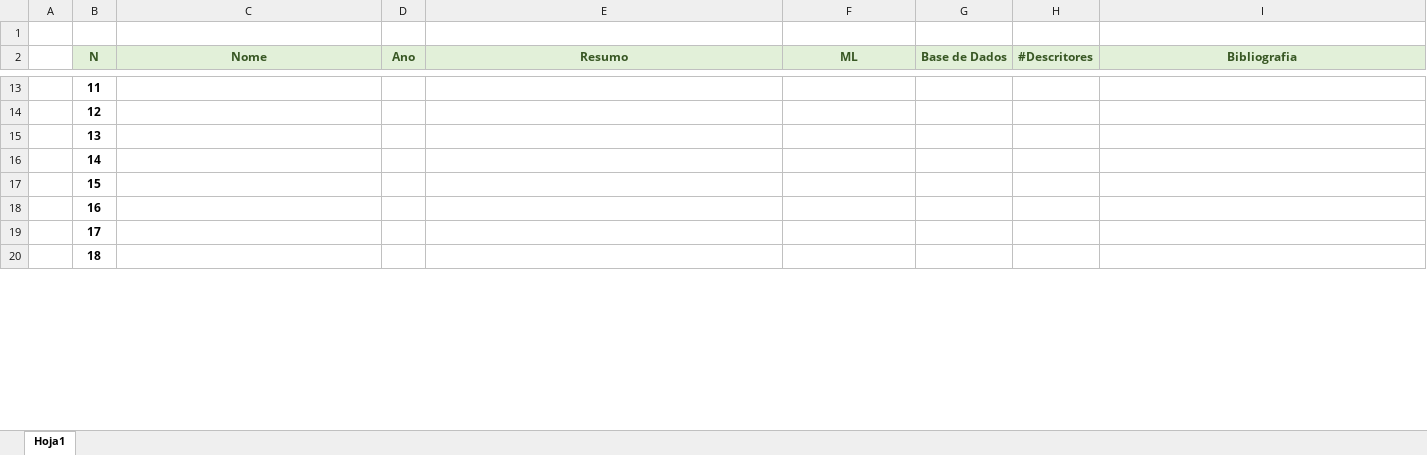
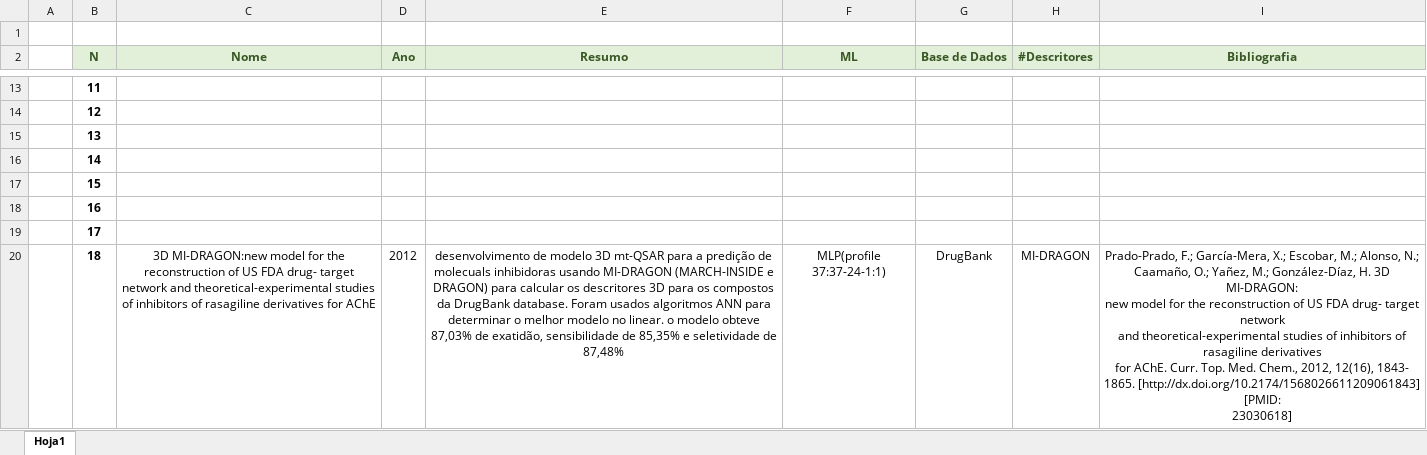
Before and after one commit to danielgruiz970203/Model_Prediction_AChE_BA, an Excel workbook: Repositorio bibliografico.xlsx, sheet Hoja1, drawn as a sheet; only a part is shown, gaps mark what is left out; values as stored, in another font and other column widths than the file's, no borders; ↵ is a line break in a cell; the diff covers the shown part only; the diff names each change by its address in the sheet, - before the commit and + after, or states it on an @@ line.

Commit message:
mais um artigo e modificação do repositorio bilbiografico

```diff
--- a/Repositorio bibliografico.xlsx (sheet Hoja1)
+++ b/Repositorio bibliografico.xlsx (sheet Hoja1)
-C20 (Nome): (empty)
+C20 (Nome): 3D MI-DRAGON:new model for the reconstruction of US FDA drug- target network and theoretical-experimental studies of inhibitors of rasagiline derivatives for AChE
-D20 (Ano): (empty)
+D20 (Ano): 2012
-E20 (Resumo): (empty)
+E20 (Resumo): desenvolvimento de modelo 3D mt-QSAR para a predição de molecuals inhibidoras usando MI-DRAGON (MARCH-INSIDE e DRAGON) para calcular os descritores 3D para os compostos da DrugBank database. Foram usados algoritmos ANN para determinar o melhor modelo no linear. o modelo obteve 87,03% de exatidão, sensibilidade de 85,35% e seletividade de 87,48%
-F20 (ML): (empty)
+F20 (ML): MLP(profile 37:37-24-1:1)
-G20 (Base de Dados): (empty)
+G20 (Base de Dados): DrugBank
-H20 (#Descritores): (empty)
+H20 (#Descritores): MI-DRAGON
-I20 (Bibliografia): (empty)
+I20 (Bibliografia): Prado-Prado, F.; García-Mera, X.; Escobar, M.; Alonso, N.; ↵ Caamaño, O.; Yañez, M.; González-Díaz, H. 3D MI-DRAGON: ↵ new model for the reconstruction of US FDA drug- target network ↵ and theoretical-experimental studies of inhibitors of rasagiline derivatives ↵ for AChE. Curr. Top. Med. Chem., 2012, 12(16), 1843- ↵ 1865. [http://dx.doi.org/10.2174/1568026611209061843] [PMID: ↵ 23030618]
```
Also changed, not shown: 1 edited cell elsewhere in this sheet, 1 other file.
